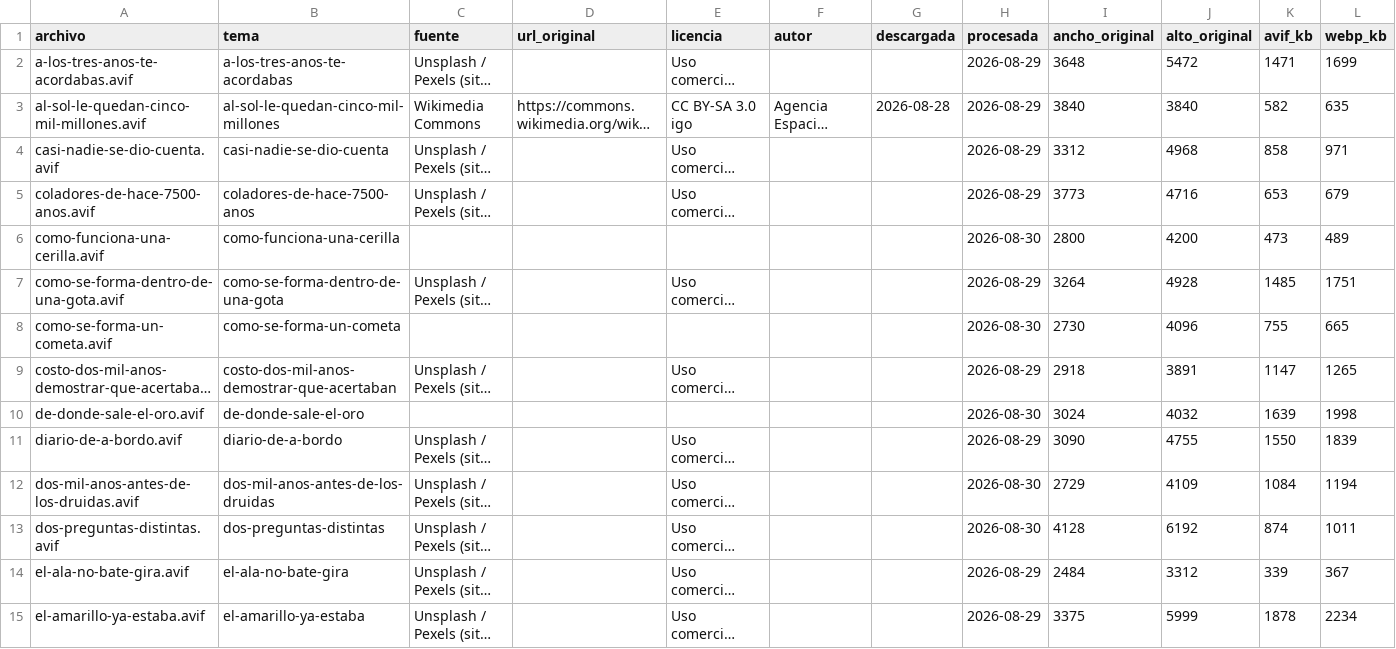
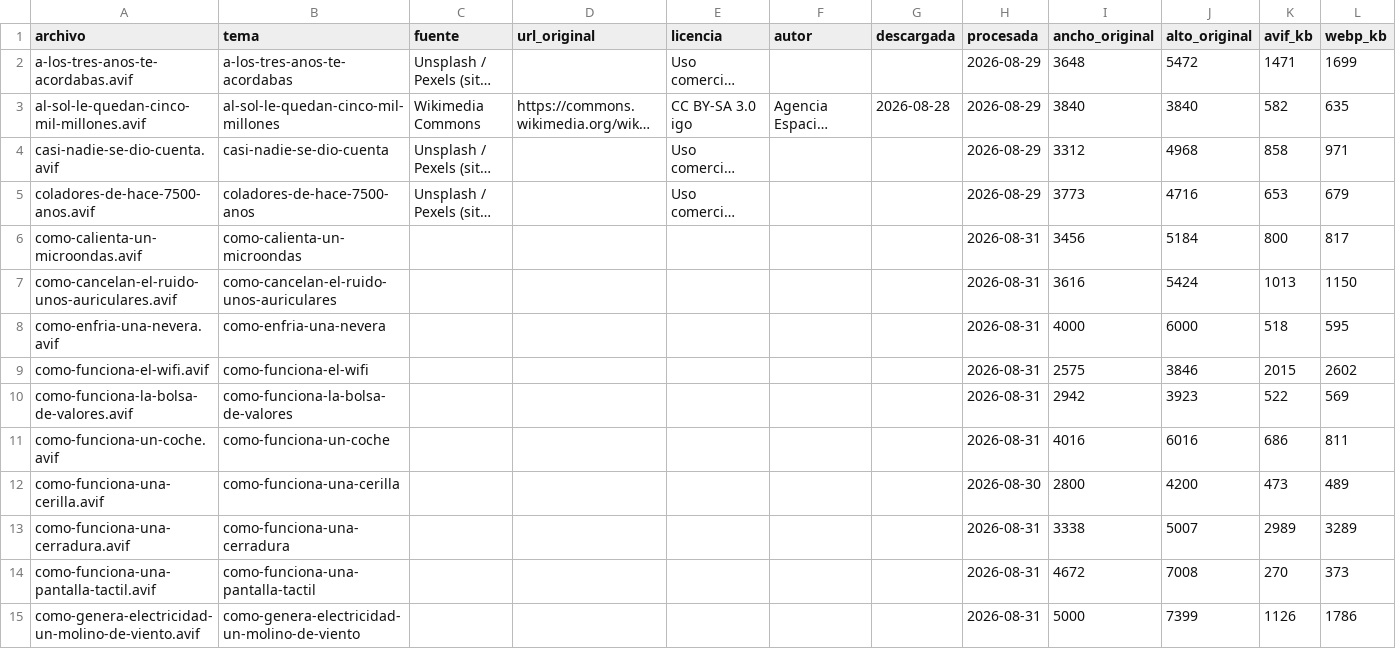
Before and after one commit to PabloVA02/PabloVA02, a CSV file: prototipo-microaprendizaje/assets/portadas.csv, drawn as a sheet; only a part is shown; the shorter side is filled out with more unchanged rows; long unchanged cells end in …; rows hold the shown columns only; the diff covers the shown part only; the diff names each change by its address in the sheet, - before the commit and + after, or states it on an @@ line.

```diff
--- a/prototipo-microaprendizaje/assets/portadas.csv
+++ b/prototipo-microaprendizaje/assets/portadas.csv
+row 6: como-calienta-un-microondas.avif | como-calienta-un-microondas |  |  |  |  |  | 2026-08-31 | 3456 | 5184 | 800 | 817
+row 7: como-cancelan-el-ruido-unos-auriculares.avif | como-cancelan-el-ruido-unos-auriculares |  |  |  |  |  | 2026-08-31 | 3616 | 5424 | 1013 | 1150
+row 8: como-enfria-una-nevera.avif | como-enfria-una-nevera |  |  |  |  |  | 2026-08-31 | 4000 | 6000 | 518 | 595
+row 9: como-funciona-el-wifi.avif | como-funciona-el-wifi |  |  |  |  |  | 2026-08-31 | 2575 | 3846 | 2015 | 2602
+row 10: como-funciona-la-bolsa-de-valores.avif | como-funciona-la-bolsa-de-valores |  |  |  |  |  | 2026-08-31 | 2942 | 3923 | 522 | 569
+row 11: como-funciona-un-coche.avif | como-funciona-un-coche |  |  |  |  |  | 2026-08-31 | 4016 | 6016 | 686 | 811
+row 13: como-funciona-una-cerradura.avif | como-funciona-una-cerradura |  |  |  |  |  | 2026-08-31 | 3338 | 5007 | 2989 | 3289
+row 14: como-funciona-una-pantalla-tactil.avif | como-funciona-una-pantalla-tactil |  |  |  |  |  | 2026-08-31 | 4672 | 7008 | 270 | 373
+row 15: como-genera-electricidad-un-molino-de-viento.avif | como-genera-electricidad-un-molino-de-viento |  |  |  |  |  | 2026-08-31 | 5000 | 7399 | 1126 | 1786
```
Also changed, not shown: 16 added rows elsewhere in this file, 49 other files.
